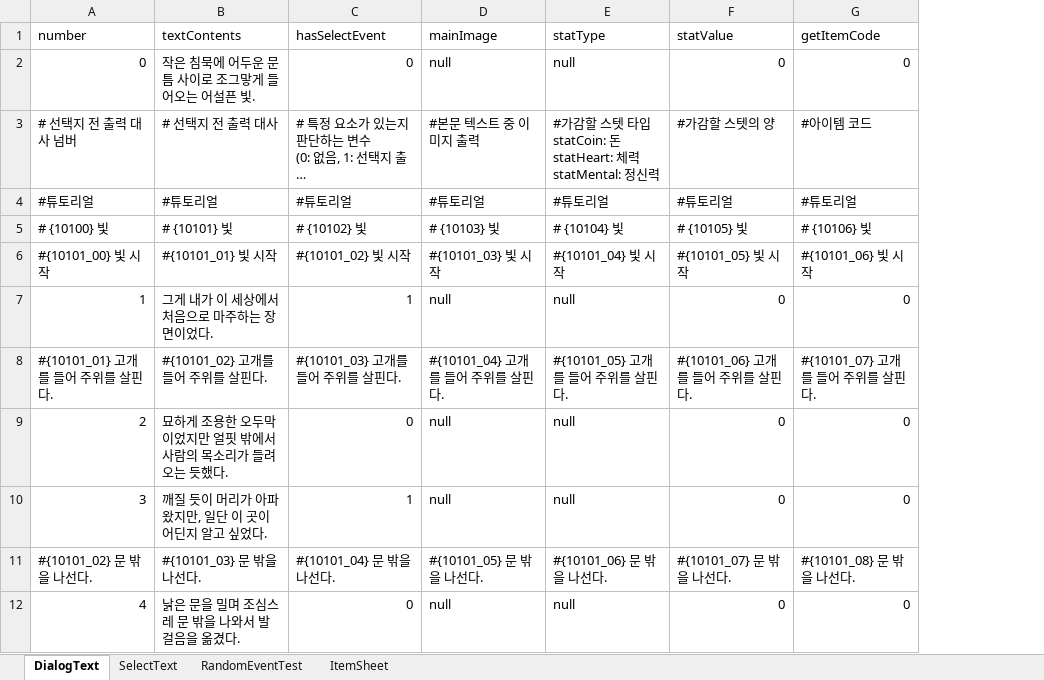
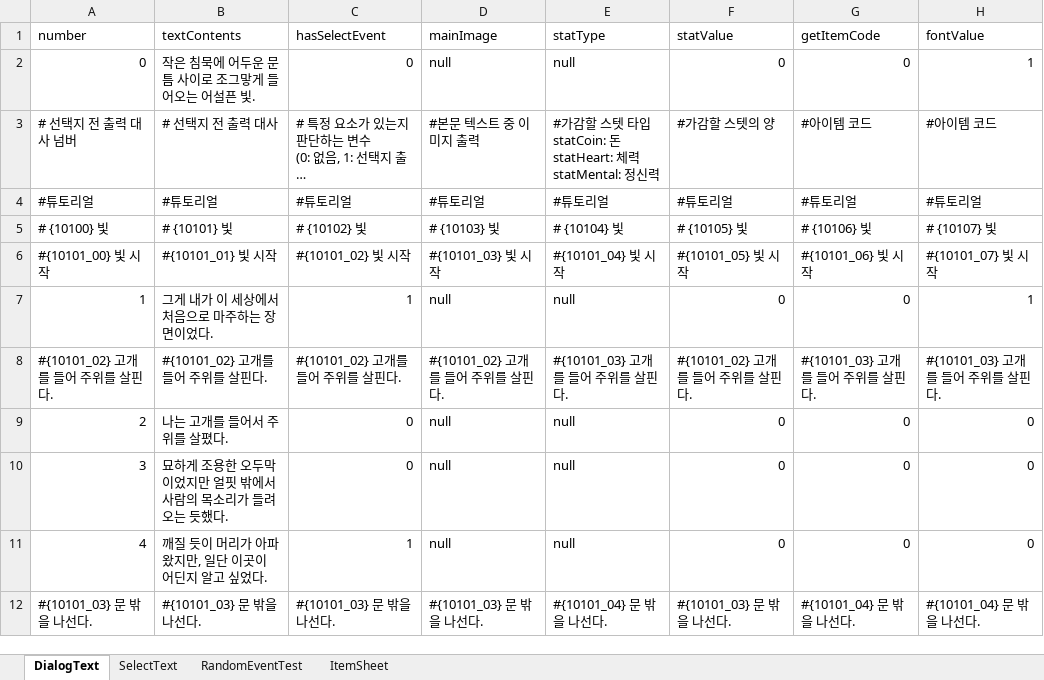
Before and after one commit to SharpSteamedBread/Project_Irrational, an Excel workbook: ProjectIrrational/Assets/ExcelBase/MainText.xlsx, sheet DialogText, drawn as a sheet; only a part is shown; long unchanged cells end in …; values as stored, in another font and other column widths than the file's, no cell formats; removed rows and columns are numbered as before the commit, all else as after; the diff covers the shown part only; the diff names each change by its address in the sheet, - before the commit and + after, or states it on an @@ line.

```diff
--- a/ProjectIrrational/Assets/ExcelBase/MainText.xlsx (sheet DialogText)
+++ b/ProjectIrrational/Assets/ExcelBase/MainText.xlsx (sheet DialogText)
+column H (fontValue), rows 2-11: 1 | #아이템 코드 | #튜토리얼 | # {10107} 빛 | #{10101_07} 빛 시작 | 1 | #{10101_03} 고개를 들어 주위를 살핀다. | 0 | 0 | 0
-A8 (number): #{10101_01} 고개를 들어 주위를 살핀다.
+A8 (number): #{10101_02} 고개를 들어 주위를 살핀다.
-C8 (hasSelectEvent): #{10101_03} 고개를 들어 주위를 살핀다.
+C8 (hasSelectEvent): #{10101_02} 고개를 들어 주위를 살핀다.
-D8 (mainImage): #{10101_04} 고개를 들어 주위를 살핀다.
+D8 (mainImage): #{10101_02} 고개를 들어 주위를 살핀다.
-E8 (statType): #{10101_05} 고개를 들어 주위를 살핀다.
+E8 (statType): #{10101_03} 고개를 들어 주위를 살핀다.
-F8 (statValue): #{10101_06} 고개를 들어 주위를 살핀다.
+F8 (statValue): #{10101_02} 고개를 들어 주위를 살핀다.
-G8 (getItemCode): #{10101_07} 고개를 들어 주위를 살핀다.
+G8 (getItemCode): #{10101_03} 고개를 들어 주위를 살핀다.
-B9 (textContents): 묘하게 조용한 오두막이었지만 얼핏 밖에서 사람의 목소리가 들려오는 듯했다.
+B9 (textContents): 나는 고개를 들어서 주위를 살폈다.
-B10 (textContents): 깨질 듯이 머리가 아파왔지만, 일단 이 곳이 어딘지 알고 싶었다.
+B10 (textContents): 묘하게 조용한 오두막이었지만 얼핏 밖에서 사람의 목소리가 들려오는 듯했다.
-C10 (hasSelectEvent): 1
+C10 (hasSelectEvent): 0
-row 11: #{10101_02} 문 밖을 나선다. | #{10101_03} 문 밖을 나선다. | #{10101_04} 문 밖을 나선다. | #{10101_05} 문 밖을 나선다. | #{10101_06} 문 밖을 나선다. | #{10101_07} 문 밖을 나선다. | #{10101_08} 문 밖을 나선다.
-B11 (textContents): 낡은 문을 밀며 조심스레 문 밖을 나와서 발걸음을 옮겼다.
+B11 (textContents): 깨질 듯이 머리가 아파왔지만, 일단 이곳이 어딘지 알고 싶었다.
-C11 (hasSelectEvent): 0
+C11 (hasSelectEvent): 1
+row 12: #{10101_03} 문 밖을 나선다. | #{10101_03} 문 밖을 나선다. | #{10101_03} 문 밖을 나선다. | #{10101_03} 문 밖을 나선다. | #{10101_04} 문 밖을 나선다. | #{10101_03} 문 밖을 나선다. | #{10101_04} 문 밖을 나선다. | #{10101_04} 문 밖을 나선다.
```
Also changed, not shown: 19 added rows, 19 removed rows and 175 edited cells elsewhere in this sheet, sheet SelectText, sheet RandomEventTest, cell formats, formulas that keep their value, 56 other files.
